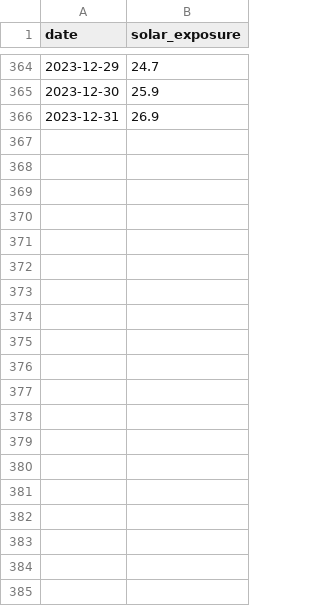
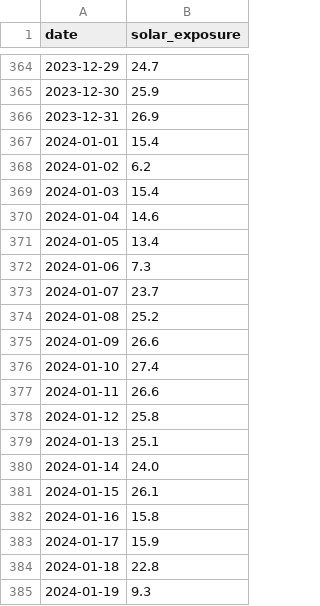
Before and after one commit to lofimizumo/peak_valley_simulation, a CSV file: solar_clean.csv, drawn as a sheet; only a part is shown, gaps mark what is left out; the diff covers the shown part only.

Commit message:
Add solar exposure data for 2024 and update MockData initialization

```diff
--- a/solar_clean.csv
+++ b/solar_clean.csv
@@ -366 +366,20 @@ date,solar_exposure
 2023-12-31,26.9
+2024-01-01,15.4
+2024-01-02,6.2
+2024-01-03,15.4
+2024-01-04,14.6
+2024-01-05,13.4
+2024-01-06,7.3
+2024-01-07,23.7
+2024-01-08,25.2
+2024-01-09,26.6
+2024-01-10,27.4
+2024-01-11,26.6
+2024-01-12,25.8
+2024-01-13,25.1
+2024-01-14,24.0
+2024-01-15,26.1
+2024-01-16,15.8
+2024-01-17,15.9
+2024-01-18,22.8
+2024-01-19,9.3
```
Also changed, not shown: 39 added rows elsewhere in this file, 4 other files.
